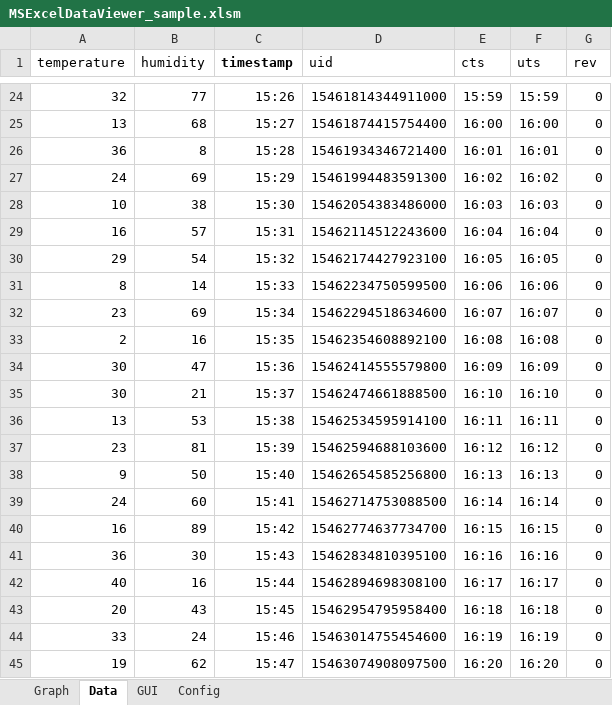
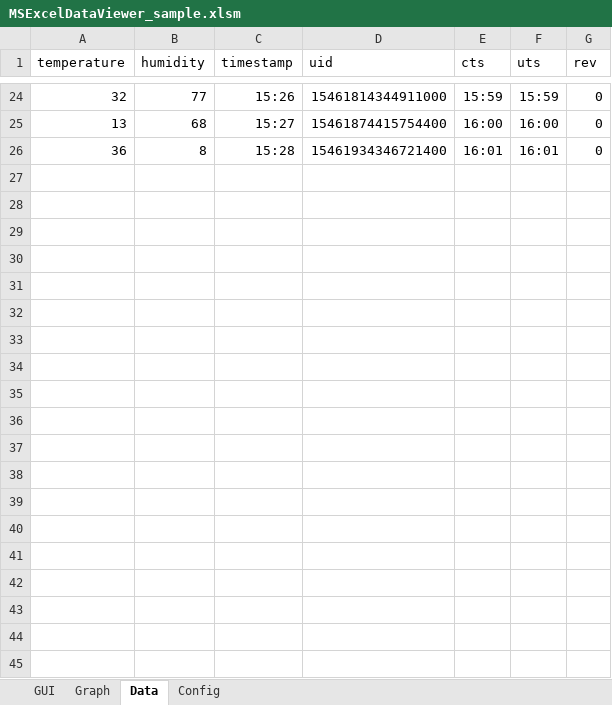
Before and after one commit to inventit/servicesync-msexcel-dataviewer-demo, an Excel workbook: xls/MSExcelDataViewer_sample.xlsm, sheet Data, drawn as a sheet; only a part is shown, gaps mark what is left out; values as stored, in another font and other column widths than the file's, no borders; the diff covers the shown part only; the diff names each change by its address in the sheet, - before the commit and + after, or states it on an @@ line.

Commit message:
[Refactoring]xlsmファイルのリファクタリング

```diff
--- a/xls/MSExcelDataViewer_sample.xlsm (sheet Data)
+++ b/xls/MSExcelDataViewer_sample.xlsm (sheet Data)
@@ sheet tab order changed: GUI | Graph | Data | Config @@
-C1 bold: on
+C1 bold: off
-row 27: 24 | 69 | 15:29 | 15461994483591300 | 16:02 | 16:02 | 0
-row 28: 10 | 38 | 15:30 | 15462054383486000 | 16:03 | 16:03 | 0
-row 29: 16 | 57 | 15:31 | 15462114512243600 | 16:04 | 16:04 | 0
-row 30: 29 | 54 | 15:32 | 15462174427923100 | 16:05 | 16:05 | 0
-row 31: 8 | 14 | 15:33 | 15462234750599500 | 16:06 | 16:06 | 0
-row 32: 23 | 69 | 15:34 | 15462294518634600 | 16:07 | 16:07 | 0
-row 33: 2 | 16 | 15:35 | 15462354608892100 | 16:08 | 16:08 | 0
-row 34: 30 | 47 | 15:36 | 15462414555579800 | 16:09 | 16:09 | 0
-row 35: 30 | 21 | 15:37 | 15462474661888500 | 16:10 | 16:10 | 0
-row 36: 13 | 53 | 15:38 | 15462534595914100 | 16:11 | 16:11 | 0
-row 37: 23 | 81 | 15:39 | 15462594688103600 | 16:12 | 16:12 | 0
-row 38: 9 | 50 | 15:40 | 15462654585256800 | 16:13 | 16:13 | 0
-row 39: 24 | 60 | 15:41 | 15462714753088500 | 16:14 | 16:14 | 0
-row 40: 16 | 89 | 15:42 | 15462774637734700 | 16:15 | 16:15 | 0
-row 41: 36 | 30 | 15:43 | 15462834810395100 | 16:16 | 16:16 | 0
-row 42: 40 | 16 | 15:44 | 15462894698308100 | 16:17 | 16:17 | 0
-row 43: 20 | 43 | 15:45 | 15462954795958400 | 16:18 | 16:18 | 0
-row 44: 33 | 24 | 15:46 | 15463014755454600 | 16:19 | 16:19 | 0
-row 45: 19 | 62 | 15:47 | 15463074908097500 | 16:20 | 16:20 | 0
```
Also changed, not shown: 56 removed rows elsewhere in this sheet, sheet Config, charts or pictures.
